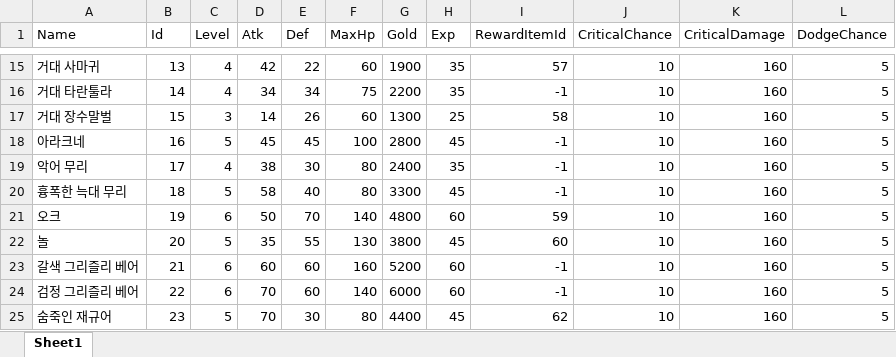
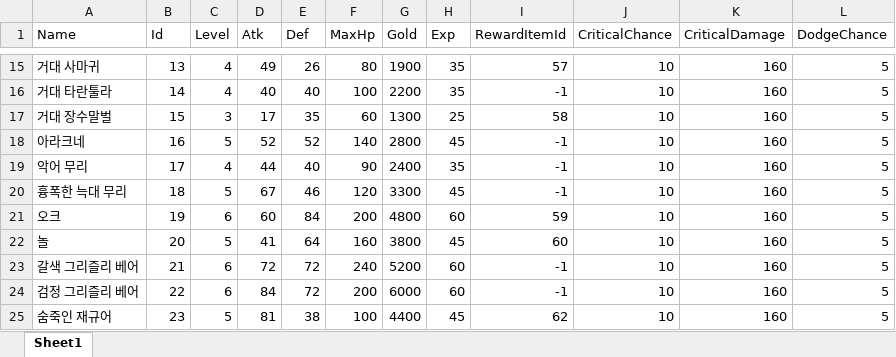
Before and after one commit to homebd/TeamTextRPG, an Excel workbook: TeamTextRPG/Data/Excel/Monsters.xlsx, sheet Sheet1, drawn as a sheet; only a part is shown, gaps mark what is left out; values as stored, in another font and other column widths than the file's, no borders; the diff covers the shown part only; the diff names each change by its address in the sheet, - before the commit and + after, or states it on an @@ line.

```diff
--- a/TeamTextRPG/Data/Excel/Monsters.xlsx (sheet Sheet1)
+++ b/TeamTextRPG/Data/Excel/Monsters.xlsx (sheet Sheet1)
-D15 (Atk): 42
+D15 (Atk): 49
-E15 (Def): 22
+E15 (Def): 26
-F15 (MaxHp): 60
+F15 (MaxHp): 80
-D16 (Atk): 34
+D16 (Atk): 40
-E16 (Def): 34
+E16 (Def): 40
-F16 (MaxHp): 75
+F16 (MaxHp): 100
-D17 (Atk): 14
+D17 (Atk): 17
-E17 (Def): 26
+E17 (Def): 35
-D18 (Atk): 45
+D18 (Atk): 52
-E18 (Def): 45
+E18 (Def): 52
-F18 (MaxHp): 100
+F18 (MaxHp): 140
-D19 (Atk): 38
+D19 (Atk): 44
-E19 (Def): 30
+E19 (Def): 40
-F19 (MaxHp): 80
+F19 (MaxHp): 90
-D20 (Atk): 58
+D20 (Atk): 67
-E20 (Def): 40
+E20 (Def): 46
-F20 (MaxHp): 80
+F20 (MaxHp): 120
-D21 (Atk): 50
+D21 (Atk): 60
-E21 (Def): 70
+E21 (Def): 84
-F21 (MaxHp): 140
+F21 (MaxHp): 200
-D22 (Atk): 35
+D22 (Atk): 41
-E22 (Def): 55
+E22 (Def): 64
-F22 (MaxHp): 130
+F22 (MaxHp): 160
-D23 (Atk): 60
+D23 (Atk): 72
-E23:E24 (Def): 60
+E23:E24 (Def): 72
-F23 (MaxHp): 160
+F23 (MaxHp): 240
-D24 (Atk): 70
+D24 (Atk): 84
-F24 (MaxHp): 140
+F24 (MaxHp): 200
-D25 (Atk): 70
+D25 (Atk): 81
-E25 (Def): 30
+E25 (Def): 38
-F25 (MaxHp): 80
+F25 (MaxHp): 100
```
Also changed, not shown: 80 edited cells elsewhere in this sheet, 2 other files.
